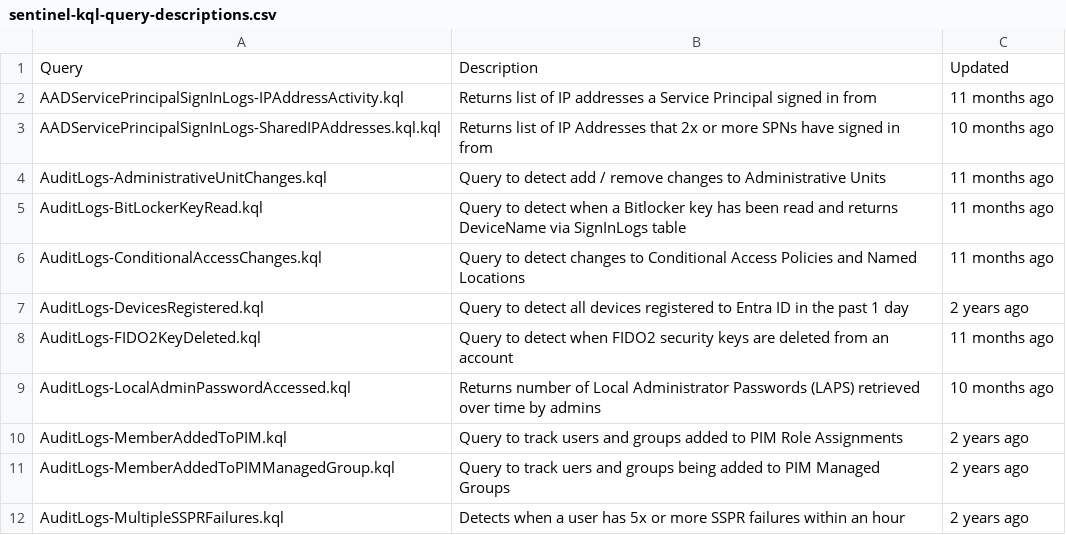
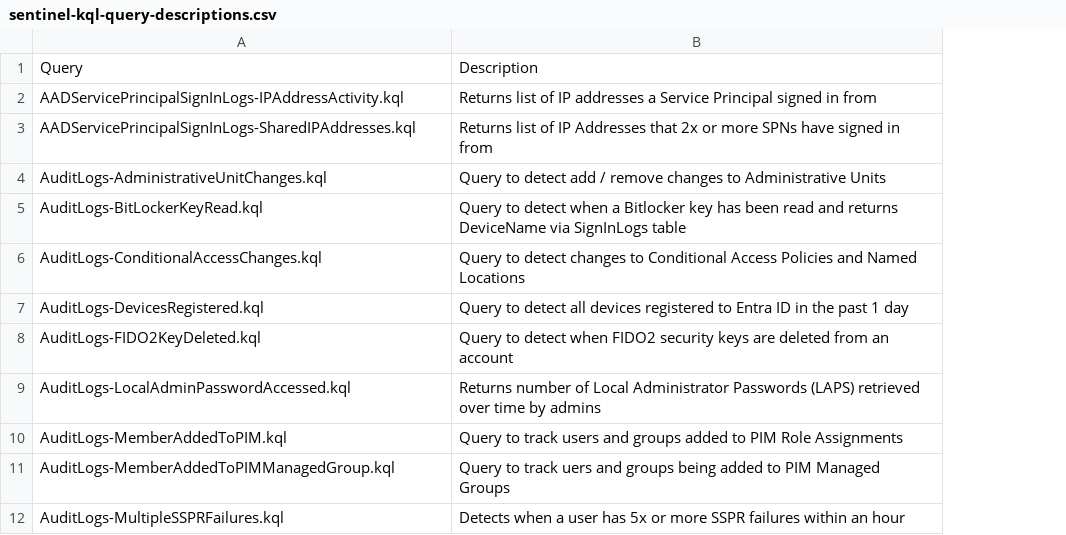
Before and after one commit to MorganCPatz/KQL-Queries, a CSV file: sentinel-kql-query-descriptions.csv, drawn as a sheet; only a part is shown; the diff names each change by its address in the sheet, - before the commit and + after, or states it on an @@ line.

Commit message:
Update sentinel-kql-query-descriptions.csv

```diff
--- a/sentinel-kql-query-descriptions.csv
+++ b/sentinel-kql-query-descriptions.csv
-column C, rows 1-12: Updated | 11 months ago | 10 months ago | 11 months ago | 11 months ago | 11 months ago | 2 years ago | 11 months ago | 10 months ago | 2 years ago | 2 years ago | 2 years ago
-A3: AADServicePrincipalSignInLogs-SharedIPAddresses.kql.kql
+A3: AADServicePrincipalSignInLogs-SharedIPAddresses.kql
```
